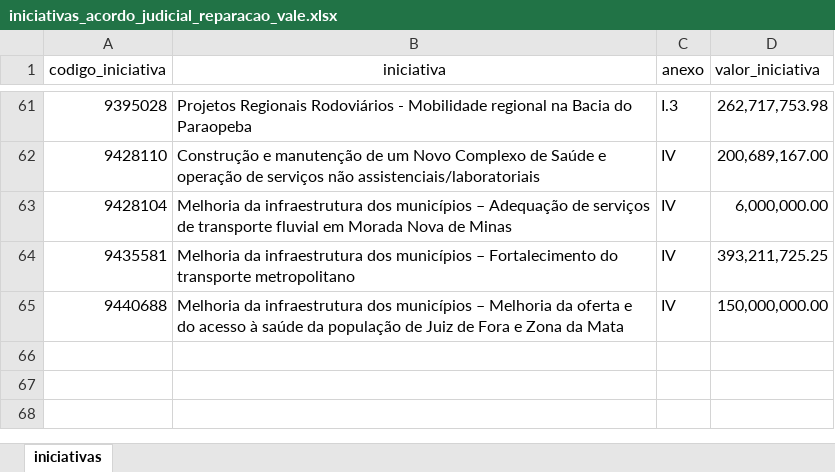
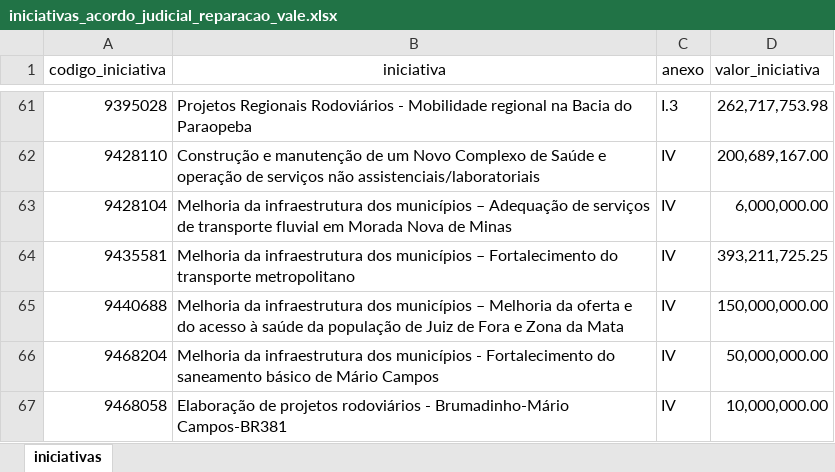
Before and after one commit to transparencia-mg/acordo-judicial-reparacao-vale-iniciativas, an Excel workbook: upload/iniciativas_acordo_judicial_reparacao_vale.xlsx, sheet iniciativas, drawn as a sheet; only a part is shown, gaps mark what is left out; values as stored, in another font and other column widths than the file's, no borders; the diff names each change by its address in the sheet, - before the commit and + after, or states it on an @@ line.

Commit message:
Add files via upload

```diff
--- a/upload/iniciativas_acordo_judicial_reparacao_vale.xlsx (sheet iniciativas)
+++ b/upload/iniciativas_acordo_judicial_reparacao_vale.xlsx (sheet iniciativas)
+row 66: 9468204 | Melhoria da infraestrutura dos municípios - Fortalecimento do saneamento básico de Mário Campos | IV | 50,000,000.00
+row 67: 9468058 | Elaboração de projetos rodoviários - Brumadinho-Mário Campos-BR381 | IV | 10,000,000.00
```
